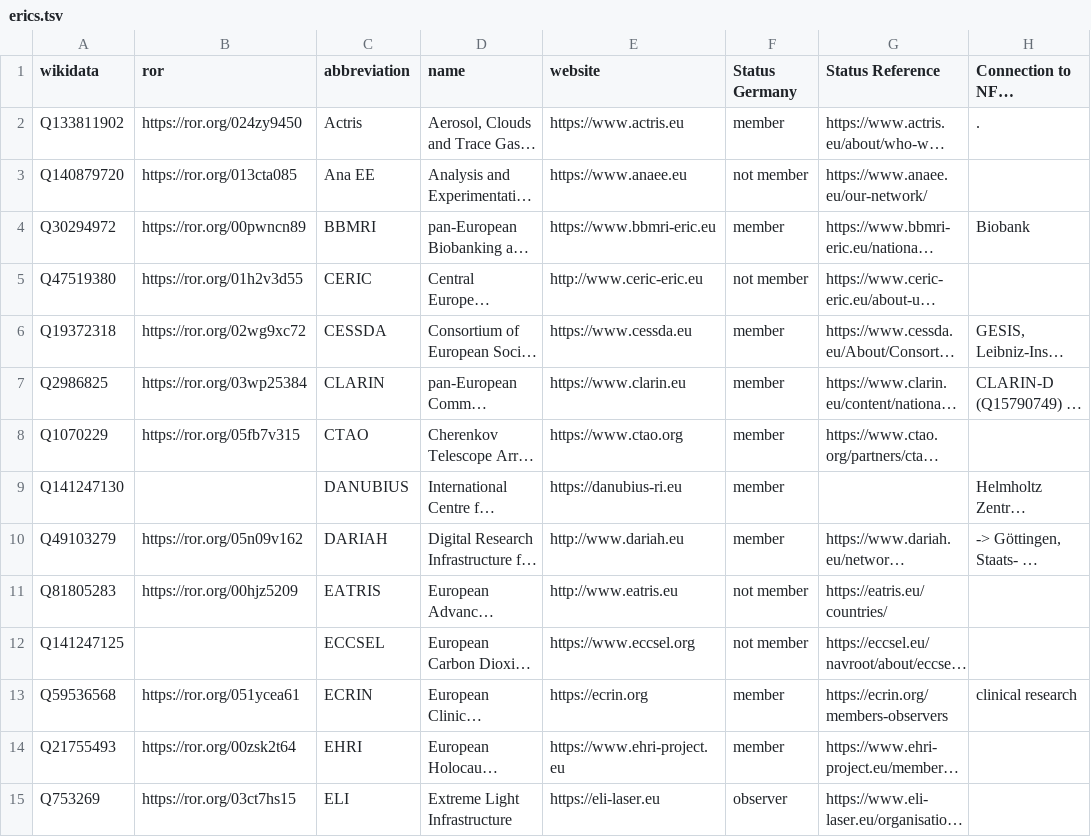
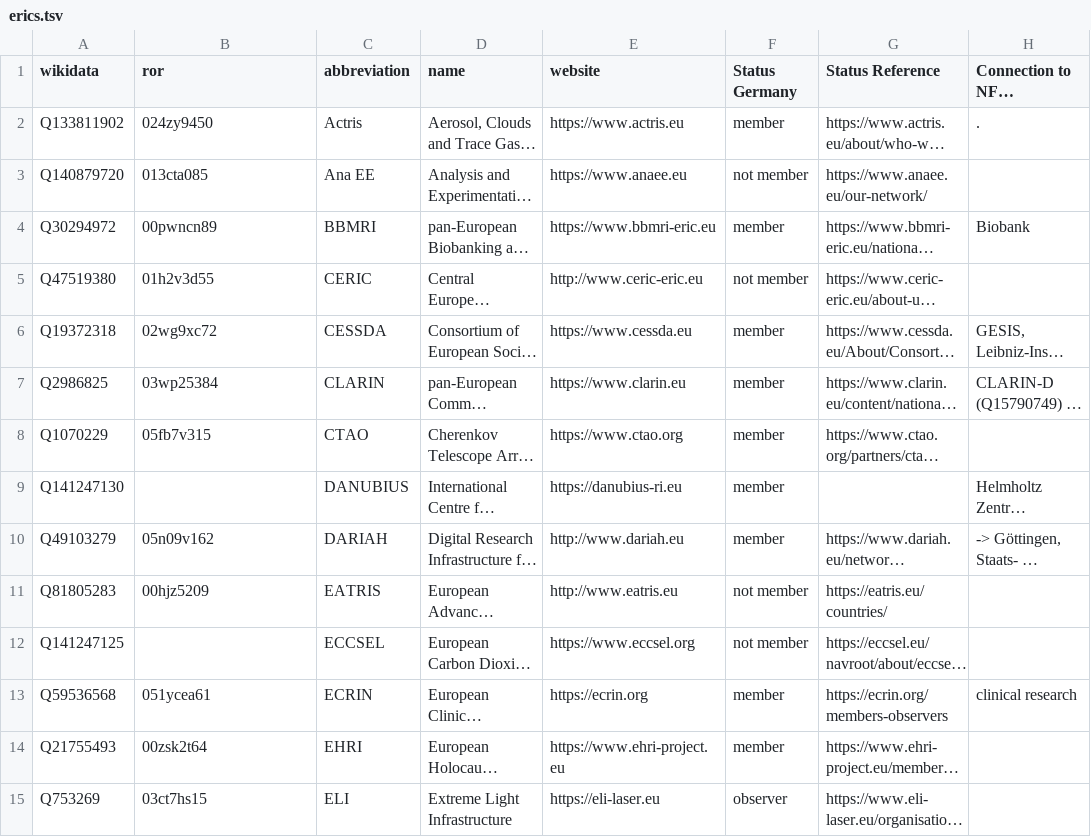
Before and after one commit to nfdi-de/section-int-wg-landscape, a TSV file: _data/erics.tsv, drawn as a sheet; only a part is shown; long unchanged cells end in …; the diff covers the shown part only; the diff names each change by its address in the sheet, - before the commit and + after, or states it on an @@ line.

Commit message:
Update erics.tsv

```diff
--- a/_data/erics.tsv
+++ b/_data/erics.tsv
-B2 (ror): https://ror.org/024zy9450
+B2 (ror): 024zy9450
-B3 (ror): https://ror.org/013cta085
+B3 (ror): 013cta085
-B4 (ror): https://ror.org/00pwncn89
+B4 (ror): 00pwncn89
-B5 (ror): https://ror.org/01h2v3d55
+B5 (ror): 01h2v3d55
-B6 (ror): https://ror.org/02wg9xc72
+B6 (ror): 02wg9xc72
-B7 (ror): https://ror.org/03wp25384
+B7 (ror): 03wp25384
-B8 (ror): https://ror.org/05fb7v315
+B8 (ror): 05fb7v315
-B10 (ror): https://ror.org/05n09v162
+B10 (ror): 05n09v162
-B11 (ror): https://ror.org/00hjz5209
+B11 (ror): 00hjz5209
-B13 (ror): https://ror.org/051ycea61
+B13 (ror): 051ycea61
-B14 (ror): https://ror.org/00zsk2t64
+B14 (ror): 00zsk2t64
-B15 (ror): https://ror.org/03ct7hs15
+B15 (ror): 03ct7hs15
```
Also changed, not shown: 12 edited cells elsewhere in this file.
